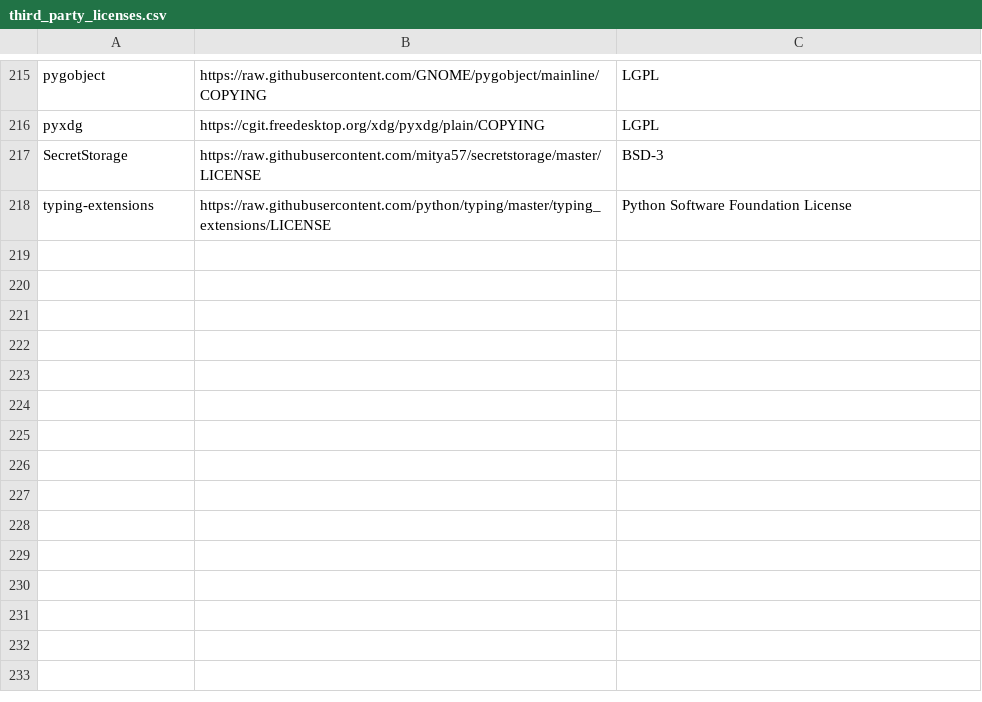
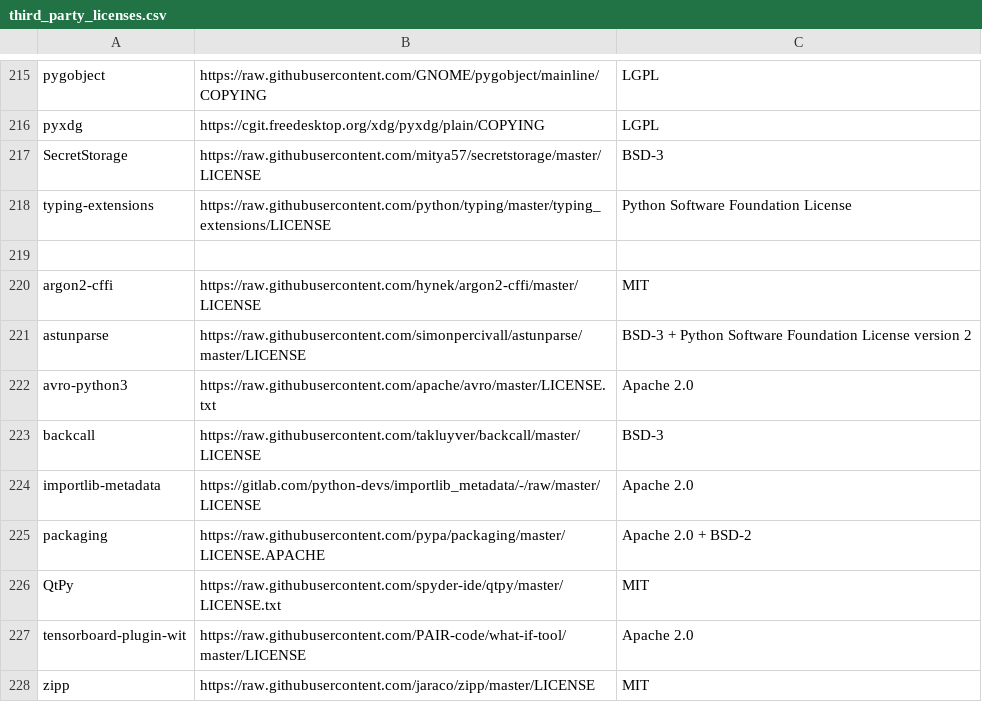
Before and after one commit to aronchick/pipelines, a CSV file: components/third_party_licenses.csv, drawn as a sheet; only a part is shown, gaps mark what is left out.

Commit message:
build(components): Added licenses (#4420)
* Components - Added licenses

* fix(build): Using curl if wget is not available (#4421)

```diff
--- a/components/third_party_licenses.csv
+++ b/components/third_party_licenses.csv
@@ -218 +218,11 @@ SecretStorage,https://raw.githubusercontent.com/mitya57/secretstorage/master/LIC
 typing-extensions,https://raw.githubusercontent.com/python/typing/master/typing_extensions/LICENSE,Python Software Foundation License
+
+argon2-cffi,https://raw.githubusercontent.com/hynek/argon2-cffi/master/LICENSE,MIT
+astunparse,https://raw.githubusercontent.com/simonpercivall/astunparse/master/LICENSE,BSD-3 + Python Software Foundation License version 2
+avro-python3,https://raw.githubusercontent.com/apache/avro/master/LICENSE.txt,Apache 2.0
+backcall,https://raw.githubusercontent.com/takluyver/backcall/master/LICENSE,BSD-3
+importlib-metadata,https://gitlab.com/python-devs/importlib_metadata/-/raw/master/LICENSE,Apache 2.0
+packaging,https://raw.githubusercontent.com/pypa/packaging/master/LICENSE.APACHE,Apache 2.0 + BSD-2
+QtPy,https://raw.githubusercontent.com/spyder-ide/qtpy/master/LICENSE.txt,MIT
+tensorboard-plugin-wit,https://raw.githubusercontent.com/PAIR-code/what-if-tool/master/LICENSE,Apache 2.0
+zipp,https://raw.githubusercontent.com/jaraco/zipp/master/LICENSE,MIT
```
Also changed, not shown: 1 other file.
